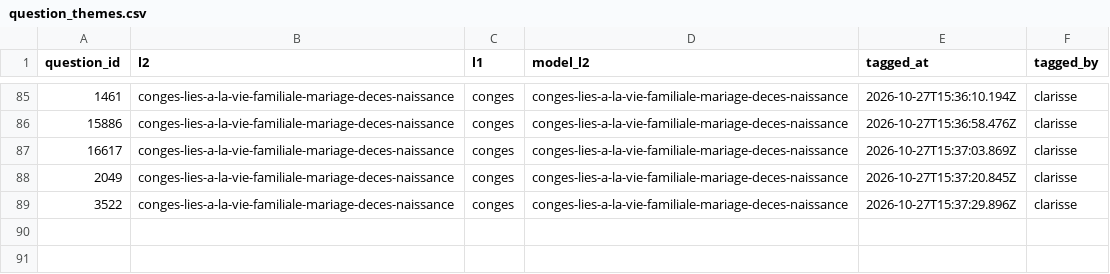
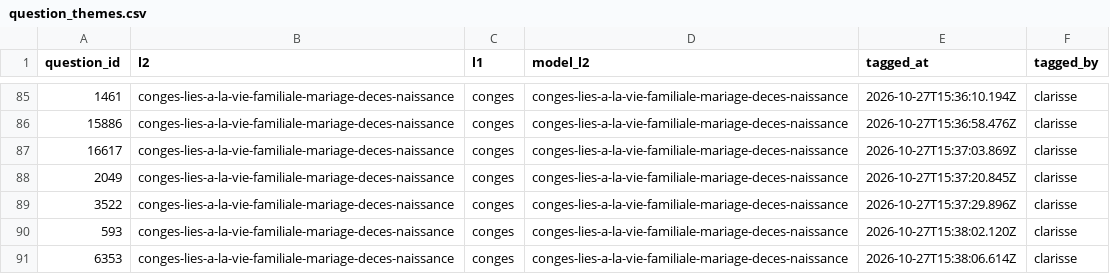
Before and after one commit to rmelisson/fiches-sp-links-tagging, a CSV file: votes/question_themes.csv, drawn as a sheet; only a part is shown, gaps mark what is left out; the diff names each change by its address in the sheet, - before the commit and + after, or states it on an @@ line.

Commit message:
themes: clarisse (90)

```diff
--- a/votes/question_themes.csv
+++ b/votes/question_themes.csv
+row 90: 593 | conges-lies-a-la-vie-familiale-mariage-deces-naissance | conges | conges-lies-a-la-vie-familiale-mariage-deces-naissance | 2026-10-27T15:38:02.120Z | clarisse
+row 91: 6353 | conges-lies-a-la-vie-familiale-mariage-deces-naissance | conges | conges-lies-a-la-vie-familiale-mariage-deces-naissance | 2026-10-27T15:38:06.614Z | clarisse
```
